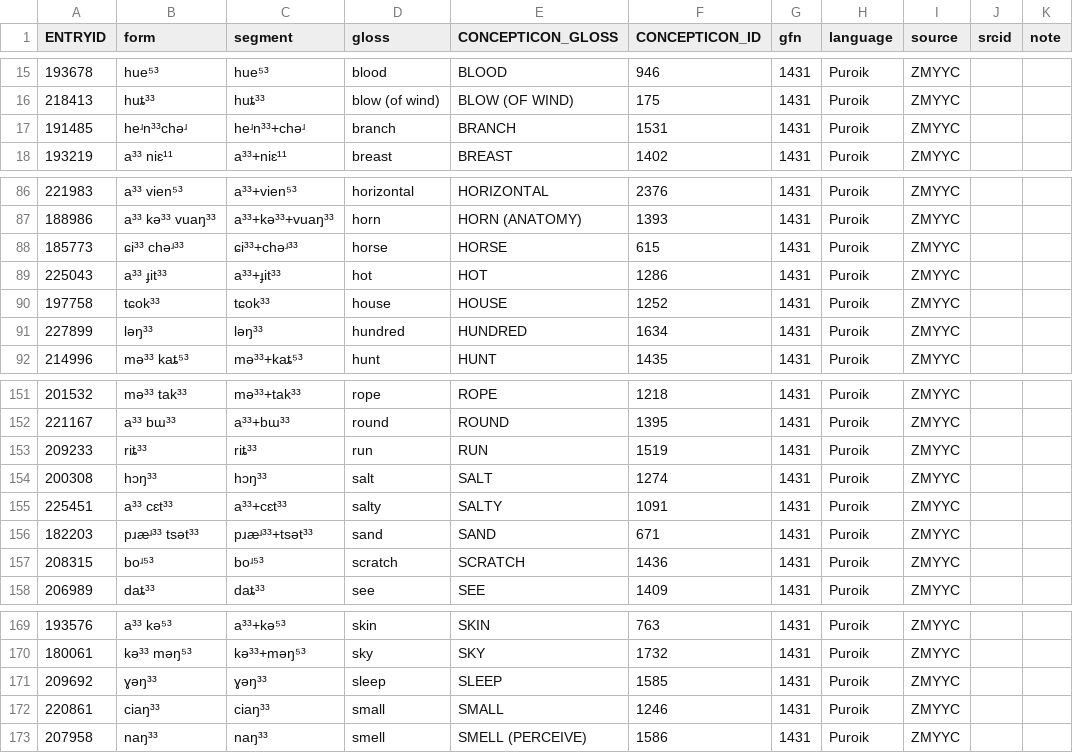
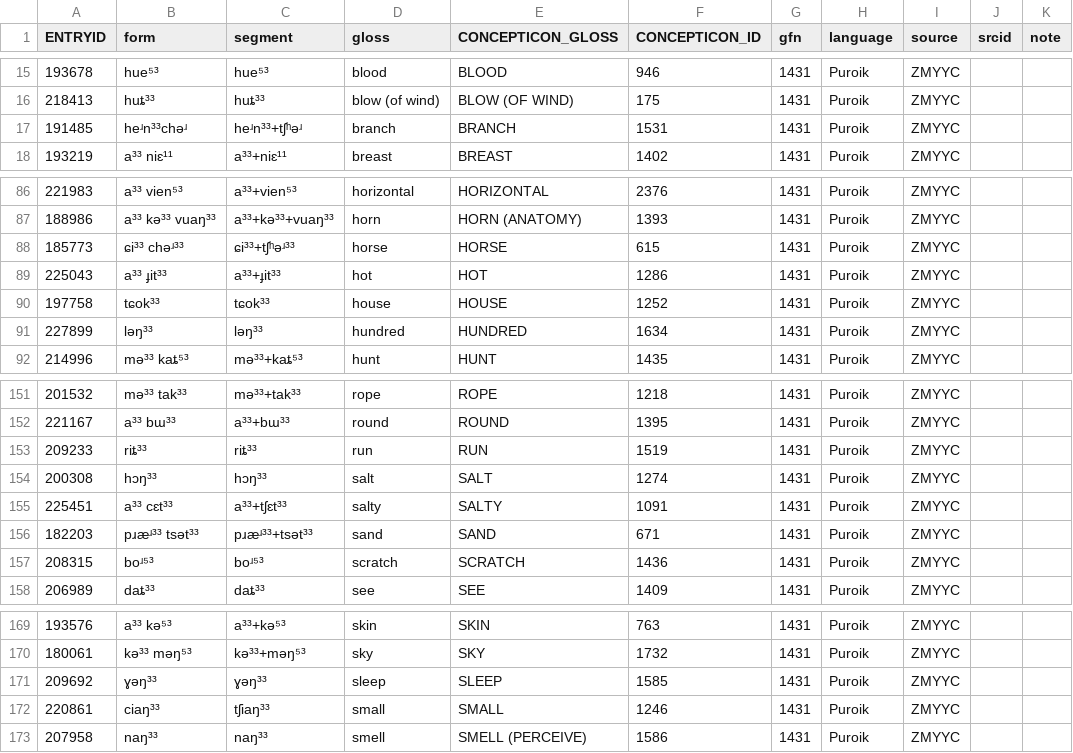
Before and after one commit to lexibank/wustphylogenies, a TSV file: raw/Puroik_Sun250.tsv, drawn as a sheet; only a part is shown, gaps mark what is left out; the diff covers the shown part only.

```diff
--- a/raw/Puroik_Sun250.tsv
+++ b/raw/Puroik_Sun250.tsv
@@ -16,3 +16,3 @@ ENTRYID	form	segment	gloss	CONCEPTICON_GLOSS	CONCEPTICON_ID	gfn	language	source
 218413	huȶ³³	huȶ³³	blow (of wind)	BLOW (OF WIND)	175	1431	Puroik	ZMYYC		
-191485	heʴn³³chəʴ	heʴn³³+chəʴ	branch	BRANCH	1531	1431	Puroik	ZMYYC		
+191485	heʴn³³chəʴ	heʴn³³+tʃʰəʴ	branch	BRANCH	1531	1431	Puroik	ZMYYC		
 193219	a³³ niɛ¹¹	a³³+niɛ¹¹	breast	BREAST	1402	1431	Puroik	ZMYYC		
@@ -87,3 +87,3 @@ ENTRYID	form	segment	gloss	CONCEPTICON_GLOSS	CONCEPTICON_ID	gfn	language	source
 188986	a³³ kə³³ vuaŋ³³	a³³+kə³³+vuaŋ³³	horn	HORN (ANATOMY)	1393	1431	Puroik	ZMYYC		
-185773	ɕi³³ chəʴ³³	ɕi³³+chəʴ³³	horse	HORSE	615	1431	Puroik	ZMYYC		
+185773	ɕi³³ chəʴ³³	ɕi³³+tʃʰəʴ³³	horse	HORSE	615	1431	Puroik	ZMYYC		
 225043	a³³ ɟit³³	a³³+ɟit³³	hot	HOT	1286	1431	Puroik	ZMYYC		
@@ -154,3 +154,3 @@ ENTRYID	form	segment	gloss	CONCEPTICON_GLOSS	CONCEPTICON_ID	gfn	language	source
 200308	hɔŋ³³	hɔŋ³³	salt	SALT	1274	1431	Puroik	ZMYYC		
-225451	a³³ cɛt³³	a³³+cɛt³³	salty	SALTY	1091	1431	Puroik	ZMYYC		
+225451	a³³ cɛt³³	a³³+tʃɛt³³	salty	SALTY	1091	1431	Puroik	ZMYYC		
 182203	pɹæʴ³³ tsət³³	pɹæʴ³³+tsət³³	sand	SAND	671	1431	Puroik	ZMYYC		
@@ -171,3 +171,3 @@ ENTRYID	form	segment	gloss	CONCEPTICON_GLOSS	CONCEPTICON_ID	gfn	language	source
 209692	ɣəŋ³³	ɣəŋ³³	sleep	SLEEP	1585	1431	Puroik	ZMYYC		
-220861	ciaŋ³³	ciaŋ³³	small	SMALL	1246	1431	Puroik	ZMYYC		
+220861	ciaŋ³³	tʃiaŋ³³	small	SMALL	1246	1431	Puroik	ZMYYC		
 207958	naŋ³³	naŋ³³	smell	SMELL (PERCEIVE)	1586	1431	Puroik	ZMYYC		
```
Also changed, not shown: 7 edited cells elsewhere in this file, raw/Kaman250.tsv, 1 other file.
